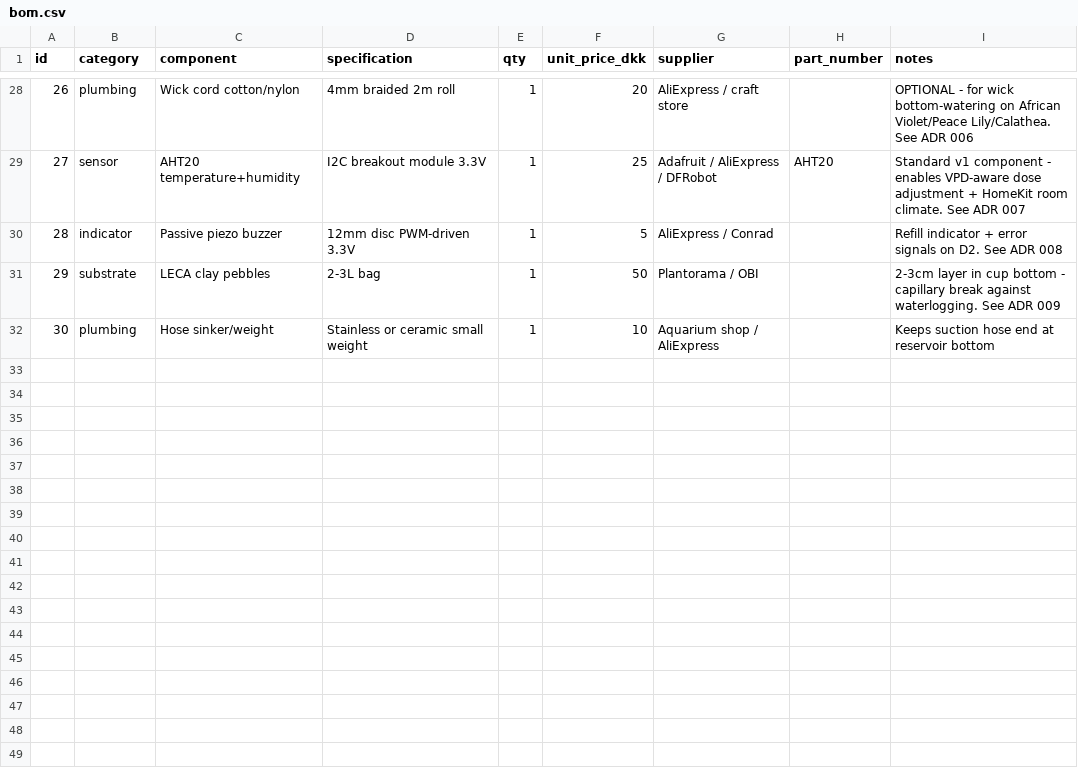
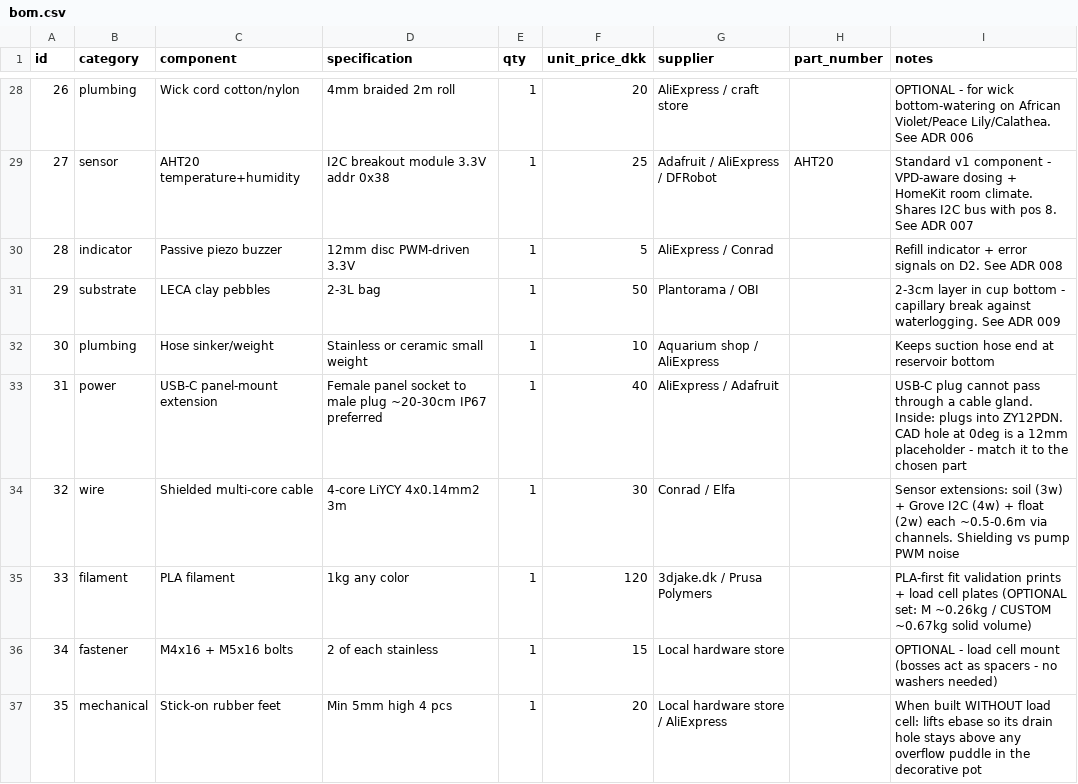
Before and after one commit to flksgrd/GreenThumbs, a CSV file: pot/hardware/bom.csv, drawn as a sheet; only a part is shown, gaps mark what is left out; the diff covers the shown part only.

```diff
--- a/pot/hardware/bom.csv
+++ b/pot/hardware/bom.csv
@@ -28,3 +28,3 @@ id,category,component,specification,qty,unit_price_dkk,supplier,part_number,note
 26,plumbing,Wick cord cotton/nylon,4mm braided 2m roll,1,20,"AliExpress / craft store",,"OPTIONAL - for wick bottom-watering on African Violet/Peace Lily/Calathea. See ADR 006"
-27,sensor,AHT20 temperature+humidity,I2C breakout module 3.3V,1,25,"Adafruit / AliExpress / DFRobot",AHT20,"Standard v1 component - enables VPD-aware dose adjustment + HomeKit room climate. See ADR 007"
+27,sensor,AHT20 temperature+humidity,I2C breakout module 3.3V addr 0x38,1,25,"Adafruit / AliExpress / DFRobot",AHT20,"Standard v1 component - VPD-aware dosing + HomeKit room climate. Shares I2C bus with pos 8. See ADR 007"
 28,indicator,Passive piezo buzzer,12mm disc PWM-driven 3.3V,1,5,"AliExpress / Conrad",,"Refill indicator + error signals on D2. See ADR 008"
@@ -32 +32,6 @@ id,category,component,specification,qty,unit_price_dkk,supplier,part_number,note
 30,plumbing,Hose sinker/weight,Stainless or ceramic small weight,1,10,"Aquarium shop / AliExpress",,"Keeps suction hose end at reservoir bottom"
+31,power,USB-C panel-mount extension,Female panel socket to male plug ~20-30cm IP67 preferred,1,40,"AliExpress / Adafruit",,"USB-C plug cannot pass through a cable gland. Inside: plugs into ZY12PDN. CAD hole at 0deg is a 12mm placeholder - match it to the chosen part"
+32,wire,Shielded multi-core cable,4-core LiYCY 4x0.14mm2 3m,1,30,"Conrad / Elfa",,"Sensor extensions: soil (3w) + Grove I2C (4w) + float (2w) each ~0.5-0.6m via channels. Shielding vs pump PWM noise"
+33,filament,PLA filament,1kg any color,1,120,"3djake.dk / Prusa Polymers",,"PLA-first fit validation prints + load cell plates (OPTIONAL set: M ~0.26kg / CUSTOM ~0.67kg solid volume)"
+34,fastener,M4x16 + M5x16 bolts,2 of each stainless,1,15,"Local hardware store",,"OPTIONAL - load cell mount (bosses act as spacers - no washers needed)"
+35,mechanical,Stick-on rubber feet,Min 5mm high 4 pcs,1,20,"Local hardware store / AliExpress",,"When built WITHOUT load cell: lifts ebase so its drain hole stays above any overflow puddle in the decorative pot"
```
Also changed, not shown: 3 added rows, 3 removed rows and 26 edited cells elsewhere in this file, 22 other files.
